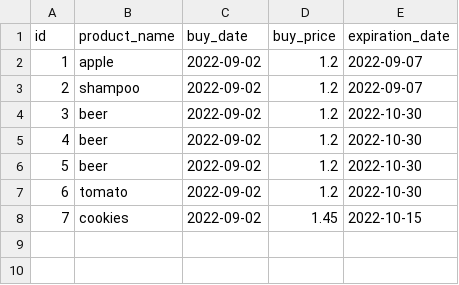
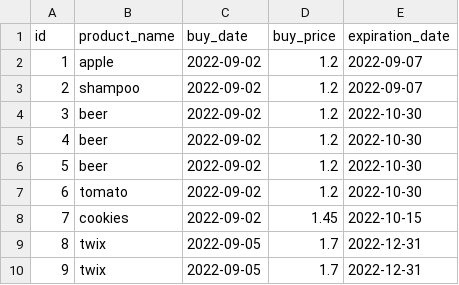
Before and after one commit to arturschmal/Winc-assignment-SuperPy-CLI, a CSV file: bought.csv, drawn as a sheet.

```diff
--- a/bought.csv
+++ b/bought.csv
@@ -8 +8,3 @@ id,product_name,buy_date,buy_price,expiration_date
 7,cookies,2022-09-02,1.45,2022-10-15
+8,twix,2022-09-05,1.7,2022-12-31
+9,twix,2022-09-05,1.7,2022-12-31
```
Also changed, not shown: 4 other files.
